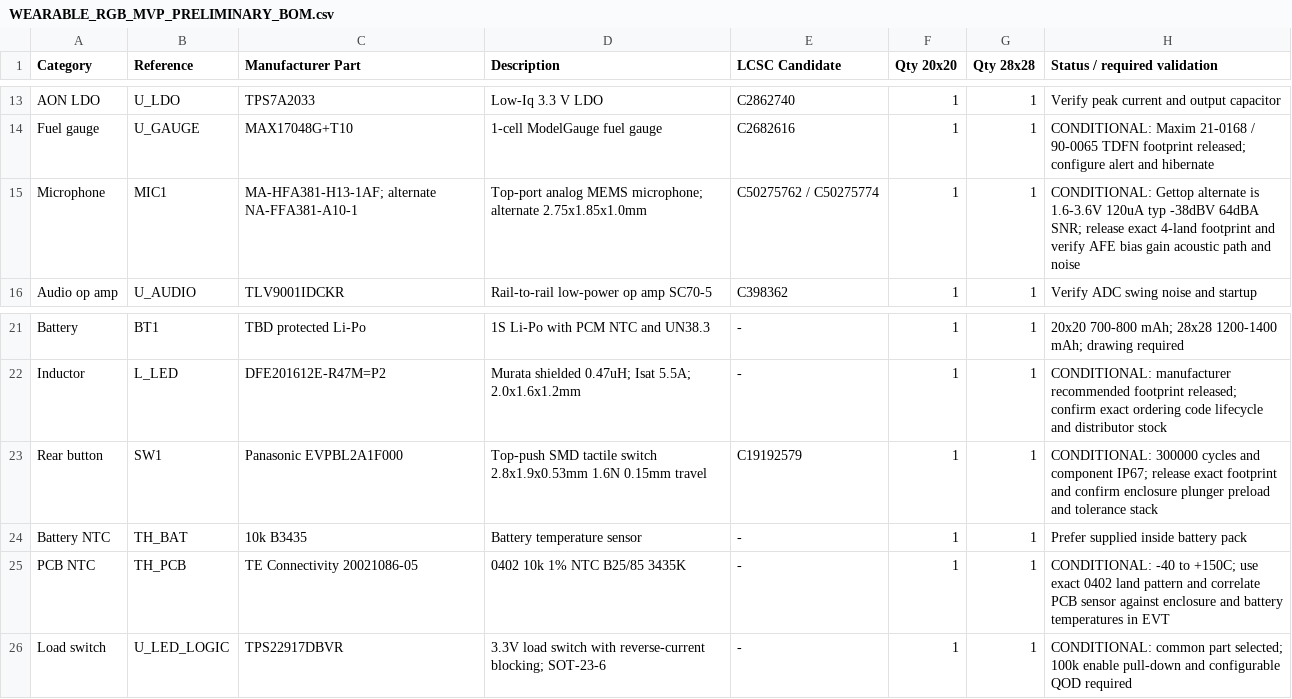
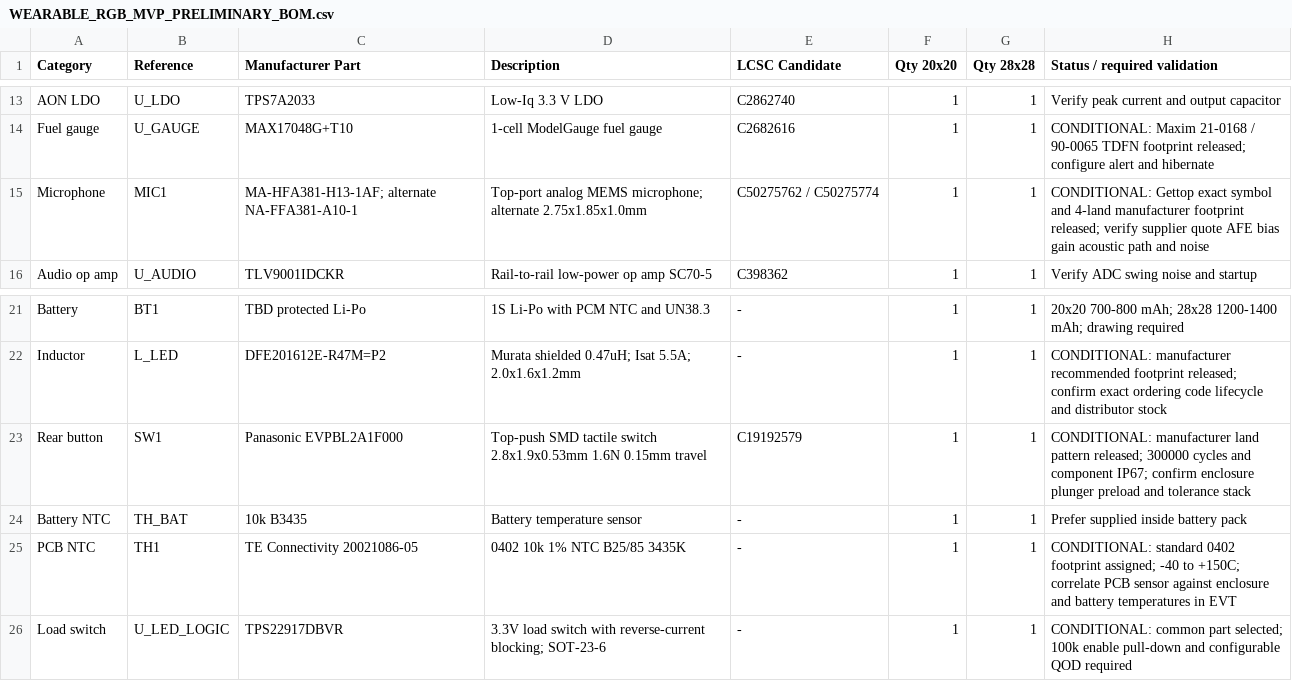
Before and after one commit to illiapliukhin/leds, a CSV file: WEARABLE_RGB_MVP_PRELIMINARY_BOM.csv, drawn as a sheet; only a part is shown, gaps mark what is left out.

```diff
--- a/WEARABLE_RGB_MVP_PRELIMINARY_BOM.csv
+++ b/WEARABLE_RGB_MVP_PRELIMINARY_BOM.csv
@@ -14,3 +14,3 @@ AON LDO,U_LDO,TPS7A2033,"Low-Iq 3.3 V LDO",C2862740,1,1,"Verify peak current and
 Fuel gauge,U_GAUGE,MAX17048G+T10,"1-cell ModelGauge fuel gauge",C2682616,1,1,"CONDITIONAL: Maxim 21-0168 / 90-0065 TDFN footprint released; configure alert and hibernate"
-Microphone,MIC1,"MA-HFA381-H13-1AF; alternate NA-FFA381-A10-1","Top-port analog MEMS microphone; alternate 2.75x1.85x1.0mm",C50275762 / C50275774,1,1,"CONDITIONAL: Gettop alternate is 1.6-3.6V 120uA typ -38dBV 64dBA SNR; release exact 4-land footprint and verify AFE bias gain acoustic path and noise"
+Microphone,MIC1,"MA-HFA381-H13-1AF; alternate NA-FFA381-A10-1","Top-port analog MEMS microphone; alternate 2.75x1.85x1.0mm",C50275762 / C50275774,1,1,"CONDITIONAL: Gettop exact symbol and 4-land manufacturer footprint released; verify supplier quote AFE bias gain acoustic path and noise"
 Audio op amp,U_AUDIO,TLV9001IDCKR,"Rail-to-rail low-power op amp SC70-5",C398362,1,1,"Verify ADC swing noise and startup"
@@ -22,5 +22,5 @@ Battery,BT1,TBD protected Li-Po,"1S Li-Po with PCM NTC and UN38.3",- ,1,1,"20x20
 Inductor,L_LED,DFE201612E-R47M=P2,"Murata shielded 0.47uH; Isat 5.5A; 2.0x1.6x1.2mm",- ,1,1,"CONDITIONAL: manufacturer recommended footprint released; confirm exact ordering code lifecycle and distributor stock"
-Rear button,SW1,Panasonic EVPBL2A1F000,"Top-push SMD tactile switch 2.8x1.9x0.53mm 1.6N 0.15mm travel",C19192579,1,1,"CONDITIONAL: 300000 cycles and component IP67; release exact footprint and confirm enclosure plunger preload and tolerance stack"
+Rear button,SW1,Panasonic EVPBL2A1F000,"Top-push SMD tactile switch 2.8x1.9x0.53mm 1.6N 0.15mm travel",C19192579,1,1,"CONDITIONAL: manufacturer land pattern released; 300000 cycles and component IP67; confirm enclosure plunger preload and tolerance stack"
 Battery NTC,TH_BAT,10k B3435,"Battery temperature sensor",- ,1,1,"Prefer supplied inside battery pack"
-PCB NTC,TH_PCB,TE Connectivity 20021086-05,"0402 10k 1% NTC B25/85 3435K",- ,1,1,"CONDITIONAL: -40 to +150C; use exact 0402 land pattern and correlate PCB sensor against enclosure and battery temperatures in EVT"
+PCB NTC,TH1,TE Connectivity 20021086-05,"0402 10k 1% NTC B25/85 3435K",- ,1,1,"CONDITIONAL: standard 0402 footprint assigned; -40 to +150C; correlate PCB sensor against enclosure and battery temperatures in EVT"
 Load switch,U_LED_LOGIC,TPS22917DBVR,"3.3V load switch with reverse-current blocking; SOT-23-6",- ,1,1,"CONDITIONAL: common part selected; 100k enable pull-down and configurable QOD required"
```
Also changed, not shown: manufacturing/BOM_FREEZE_STATUS.csv, 8 other files.
